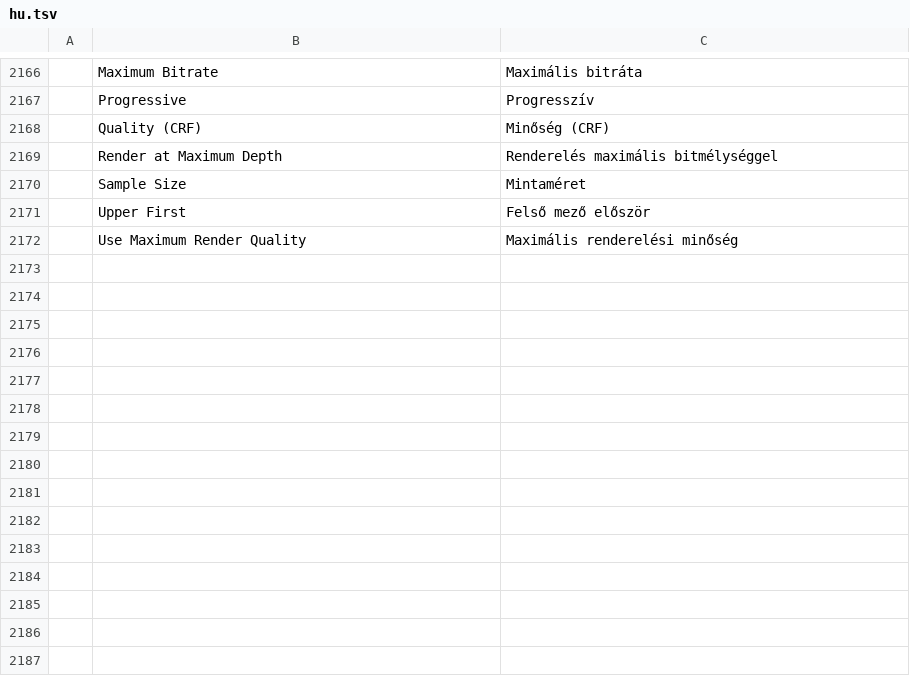
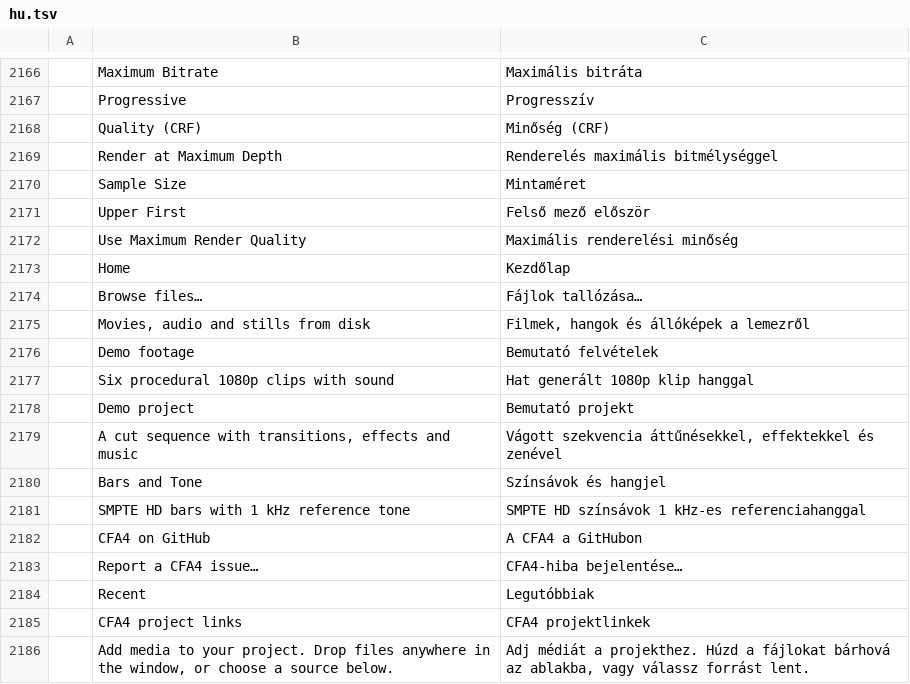
Before and after one commit to ubuntuokos/CinemaFundArchitecture4, a TSV file: python/cfa4_qt/i18n/hu.tsv, drawn as a sheet; only a part is shown, gaps mark what is left out; the diff names each change by its address in the sheet, - before the commit and + after, or states it on an @@ line.

```diff
--- a/python/cfa4_qt/i18n/hu.tsv
+++ b/python/cfa4_qt/i18n/hu.tsv
+row 2173:  | Home | Kezdőlap
+row 2174:  | Browse files… | Fájlok tallózása…
+row 2175:  | Movies, audio and stills from disk | Filmek, hangok és állóképek a lemezről
+row 2176:  | Demo footage | Bemutató felvételek
+row 2177:  | Six procedural 1080p clips with sound | Hat generált 1080p klip hanggal
+row 2178:  | Demo project | Bemutató projekt
+row 2179:  | A cut sequence with transitions, effects and music | Vágott szekvencia áttűnésekkel, effektekkel és zenével
+row 2180:  | Bars and Tone | Színsávok és hangjel
+row 2181:  | SMPTE HD bars with 1 kHz reference tone | SMPTE HD színsávok 1 kHz-es referenciahanggal
+row 2182:  | CFA4 on GitHub | A CFA4 a GitHubon
+row 2183:  | Report a CFA4 issue… | CFA4-hiba bejelentése…
+row 2184:  | Recent | Legutóbbiak
+row 2185:  | CFA4 project links | CFA4 projektlinkek
+row 2186:  | Add media to your project. Drop files anywhere in the window, or choose a source below. | Adj médiát a projekthez. Húzd a fájlokat bárhová az ablakba, vagy válassz forrást lent.
```
Also changed, not shown: 5 other files.
